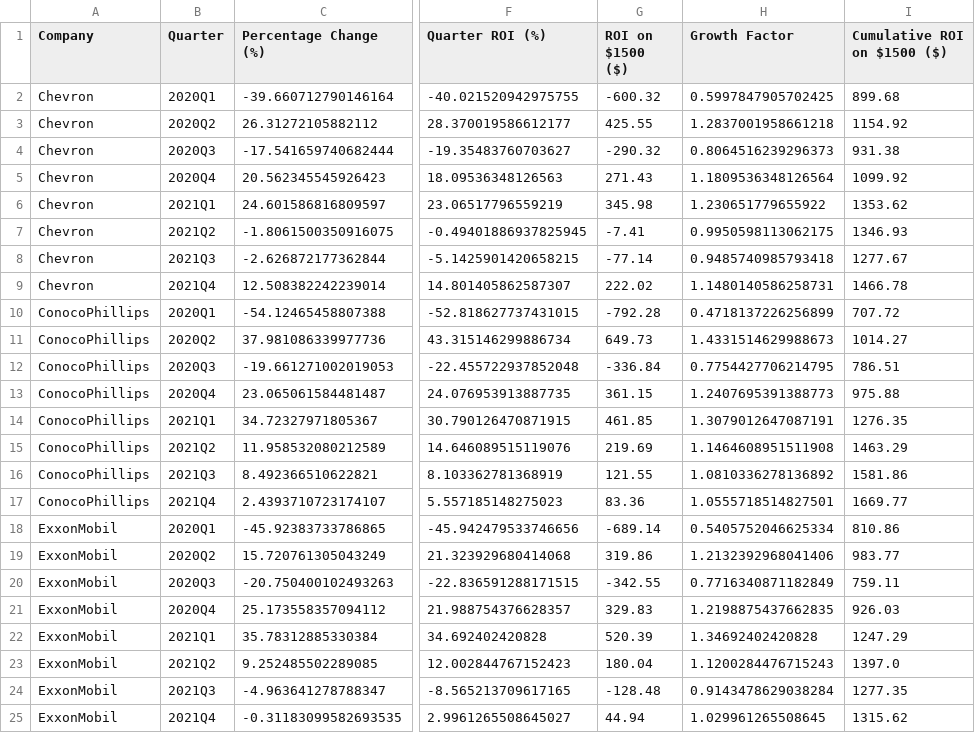
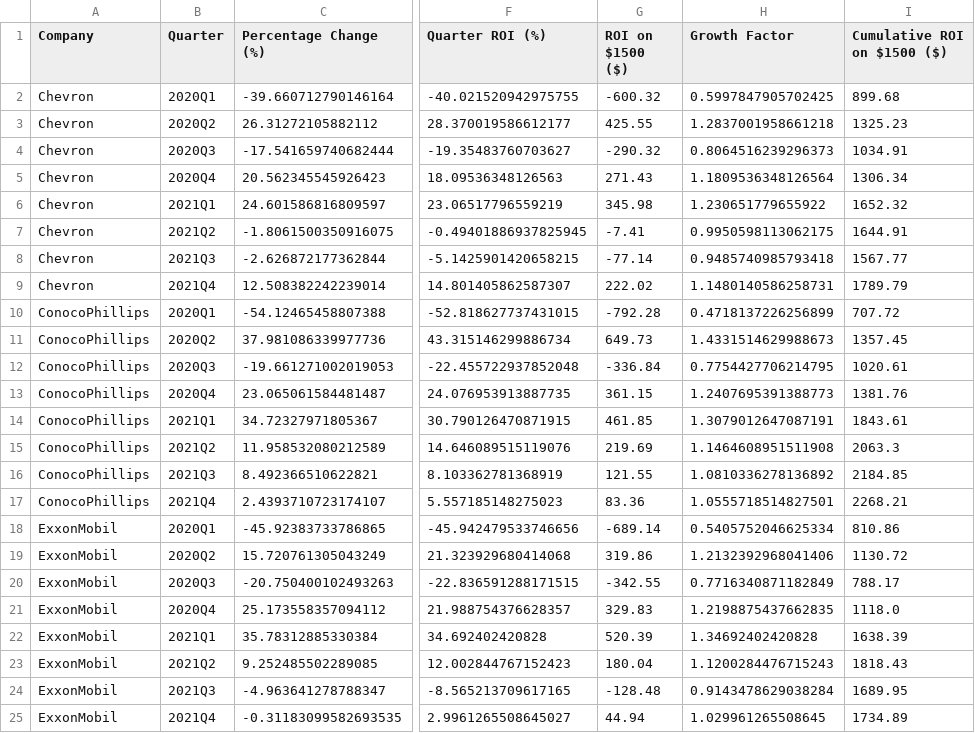
Before and after one commit to juanbracho/UT_Module16, a CSV file: data/outputs/results_oil.csv, drawn as a sheet; only a part is shown, gaps mark what is left out; the diff names each change by its address in the sheet, - before the commit and + after, or states it on an @@ line.

```diff
--- a/data/outputs/results_oil.csv
+++ b/data/outputs/results_oil.csv
-I3 (Cumulative ROI on $1500 ($)): 1154.92
+I3 (Cumulative ROI on $1500 ($)): 1325.23
-I4 (Cumulative ROI on $1500 ($)): 931.38
+I4 (Cumulative ROI on $1500 ($)): 1034.91
-I5 (Cumulative ROI on $1500 ($)): 1099.92
+I5 (Cumulative ROI on $1500 ($)): 1306.34
-I6 (Cumulative ROI on $1500 ($)): 1353.62
+I6 (Cumulative ROI on $1500 ($)): 1652.32
-I7 (Cumulative ROI on $1500 ($)): 1346.93
+I7 (Cumulative ROI on $1500 ($)): 1644.91
-I8 (Cumulative ROI on $1500 ($)): 1277.67
+I8 (Cumulative ROI on $1500 ($)): 1567.77
-I9 (Cumulative ROI on $1500 ($)): 1466.78
+I9 (Cumulative ROI on $1500 ($)): 1789.79
-I11 (Cumulative ROI on $1500 ($)): 1014.27
+I11 (Cumulative ROI on $1500 ($)): 1357.45
-I12 (Cumulative ROI on $1500 ($)): 786.51
+I12 (Cumulative ROI on $1500 ($)): 1020.61
-I13 (Cumulative ROI on $1500 ($)): 975.88
+I13 (Cumulative ROI on $1500 ($)): 1381.76
-I14 (Cumulative ROI on $1500 ($)): 1276.35
+I14 (Cumulative ROI on $1500 ($)): 1843.61
-I15 (Cumulative ROI on $1500 ($)): 1463.29
+I15 (Cumulative ROI on $1500 ($)): 2063.3
-I16 (Cumulative ROI on $1500 ($)): 1581.86
+I16 (Cumulative ROI on $1500 ($)): 2184.85
-I17 (Cumulative ROI on $1500 ($)): 1669.77
+I17 (Cumulative ROI on $1500 ($)): 2268.21
-I19 (Cumulative ROI on $1500 ($)): 983.77
+I19 (Cumulative ROI on $1500 ($)): 1130.72
-I20 (Cumulative ROI on $1500 ($)): 759.11
+I20 (Cumulative ROI on $1500 ($)): 788.17
-I21 (Cumulative ROI on $1500 ($)): 926.03
+I21 (Cumulative ROI on $1500 ($)): 1118.0
-I22 (Cumulative ROI on $1500 ($)): 1247.29
+I22 (Cumulative ROI on $1500 ($)): 1638.39
-I23 (Cumulative ROI on $1500 ($)): 1397.0
+I23 (Cumulative ROI on $1500 ($)): 1818.43
-I24 (Cumulative ROI on $1500 ($)): 1277.35
+I24 (Cumulative ROI on $1500 ($)): 1689.95
-I25 (Cumulative ROI on $1500 ($)): 1315.62
+I25 (Cumulative ROI on $1500 ($)): 1734.89
```
Also changed, not shown: data/outputs/combined_filtered_data.csv, data/outputs/combined_results.csv, 16 other files.
